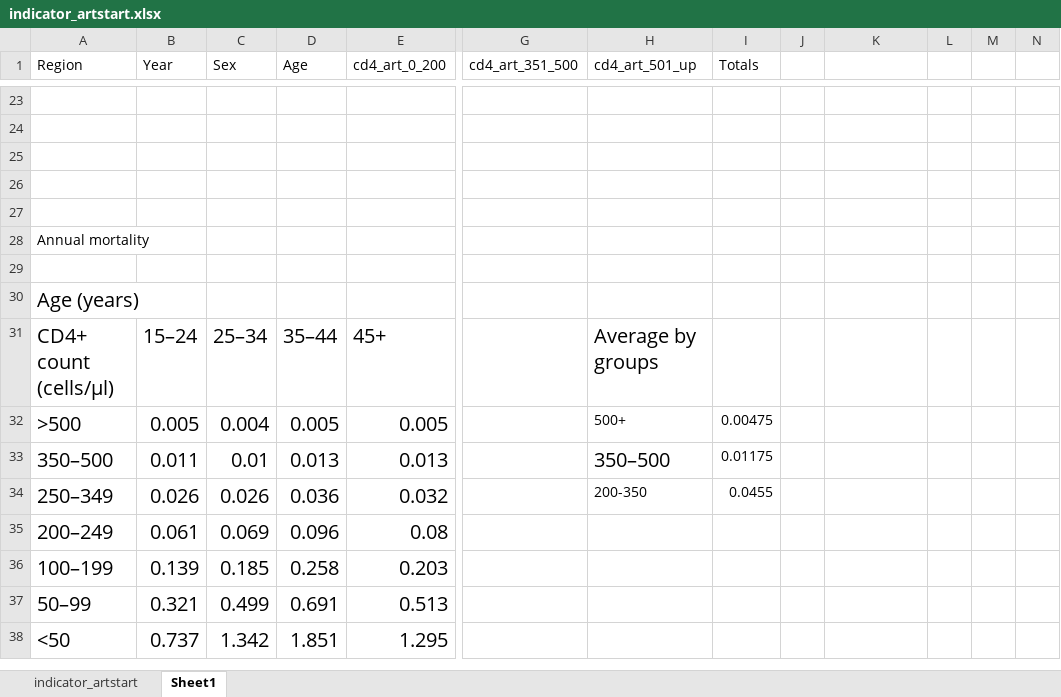
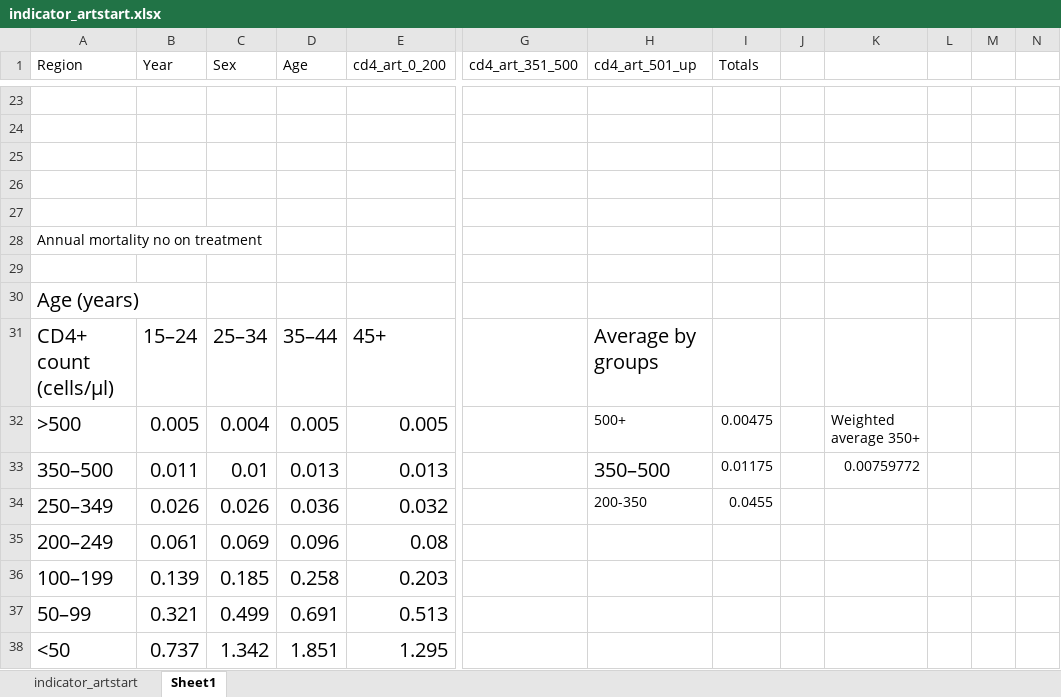
Before and after one commit to adenooy2/HIV_prioritization_tool, an Excel workbook: data/tier_app/iedea_indicators/indicator_artstart.xlsx, sheet Sheet1, drawn as a sheet; only a part is shown, gaps mark what is left out; values as stored, in another font and other column widths than the file's, no borders; charts and pictures not drawn; the diff covers the shown part only; the diff names each change by its address in the sheet, - before the commit and + after, or states it on an @@ line.

```diff
--- a/data/tier_app/iedea_indicators/indicator_artstart.xlsx (sheet Sheet1)
+++ b/data/tier_app/iedea_indicators/indicator_artstart.xlsx (sheet Sheet1)
-A28 (Region): Annual mortality
+A28 (Region): Annual mortality no on treatment
-K32: (empty)
+K32: Weighted average 350+
-K33: (empty)
+K33: 0.00759772
```
Also changed, not shown: 17 added rows and 3 edited cells elsewhere in this sheet, charts or pictures, 1 other file.
